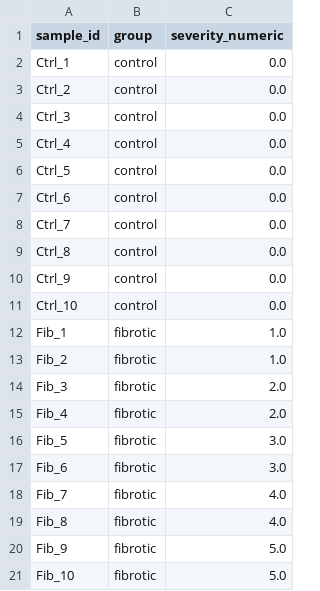
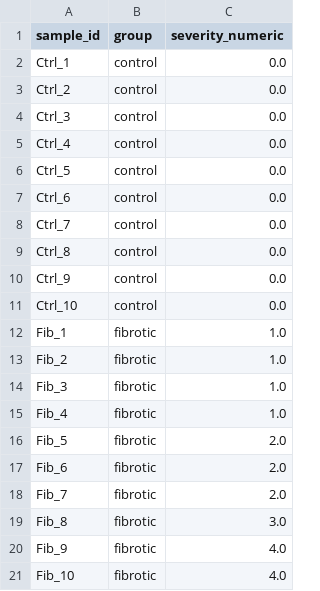
Before and after one commit to stephenrodrick17-cloud/CSIR-project-, a CSV file: organ_validation2_data/liver/sample_groups.csv, drawn as a sheet.

```diff
--- a/organ_validation2_data/liver/sample_groups.csv
+++ b/organ_validation2_data/liver/sample_groups.csv
@@ -13,9 +13,9 @@ Fib_1,fibrotic,1.0
 Fib_2,fibrotic,1.0
-Fib_3,fibrotic,2.0
-Fib_4,fibrotic,2.0
-Fib_5,fibrotic,3.0
-Fib_6,fibrotic,3.0
-Fib_7,fibrotic,4.0
-Fib_8,fibrotic,4.0
-Fib_9,fibrotic,5.0
-Fib_10,fibrotic,5.0
+Fib_3,fibrotic,1.0
+Fib_4,fibrotic,1.0
+Fib_5,fibrotic,2.0
+Fib_6,fibrotic,2.0
+Fib_7,fibrotic,2.0
+Fib_8,fibrotic,3.0
+Fib_9,fibrotic,4.0
+Fib_10,fibrotic,4.0
```
Also changed, not shown: validation_2/disease_only_spearman_summary.csv, validation_2/kidney/correlation/kidney_disease_only_spearman.csv, 14 other files.
